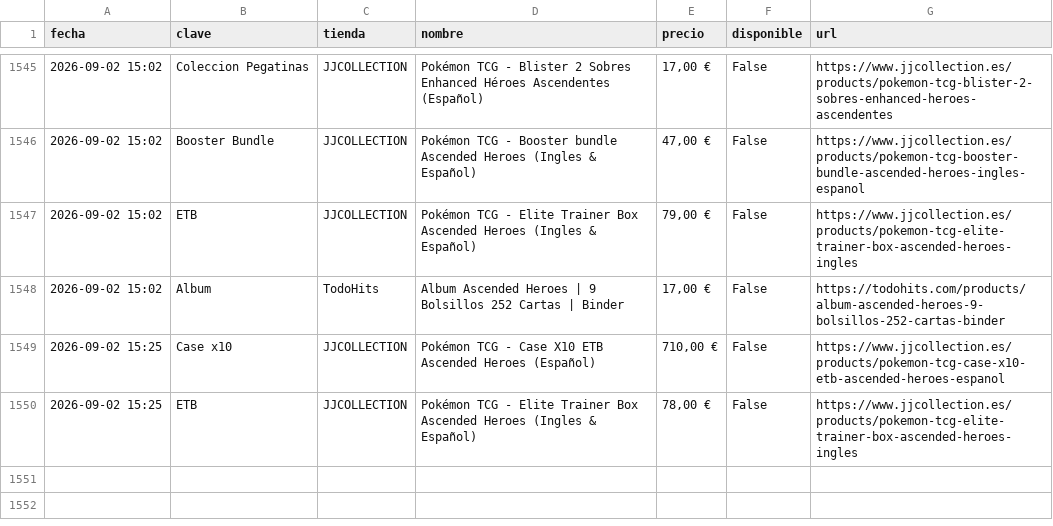
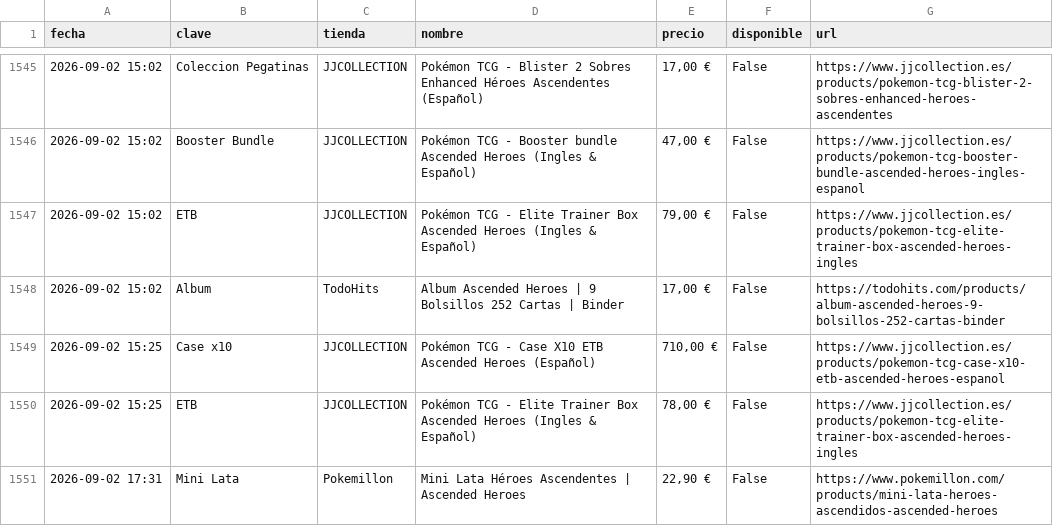
Before and after one commit to YellowComet/diego_scraper_webs, a CSV file: history.csv, drawn as a sheet; only a part is shown, gaps mark what is left out; the diff names each change by its address in the sheet, - before the commit and + after, or states it on an @@ line.

```diff
--- a/history.csv
+++ b/history.csv
+row 1551: 2026-09-02 17:31 | Mini Lata | Pokemillon | Mini Lata Héroes Ascendentes | Ascended Heroes | 22,90 € | False | https://www.pokemillon.com/products/mini-lata-heroes-ascendidos-ascended-heroes
```
Also changed, not shown: 3 other files.
